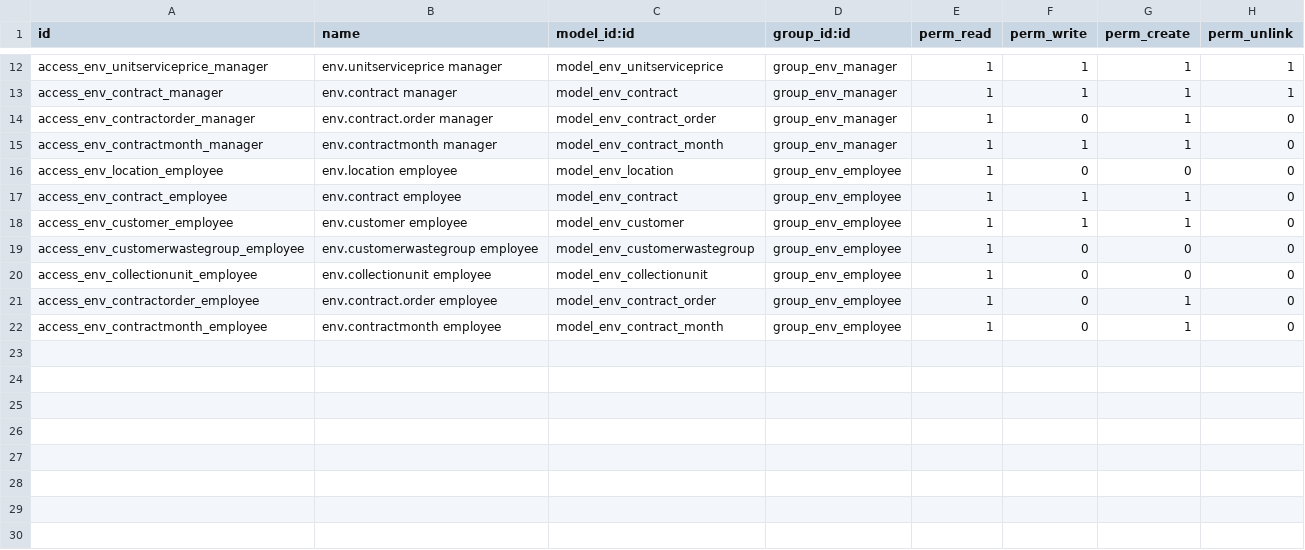
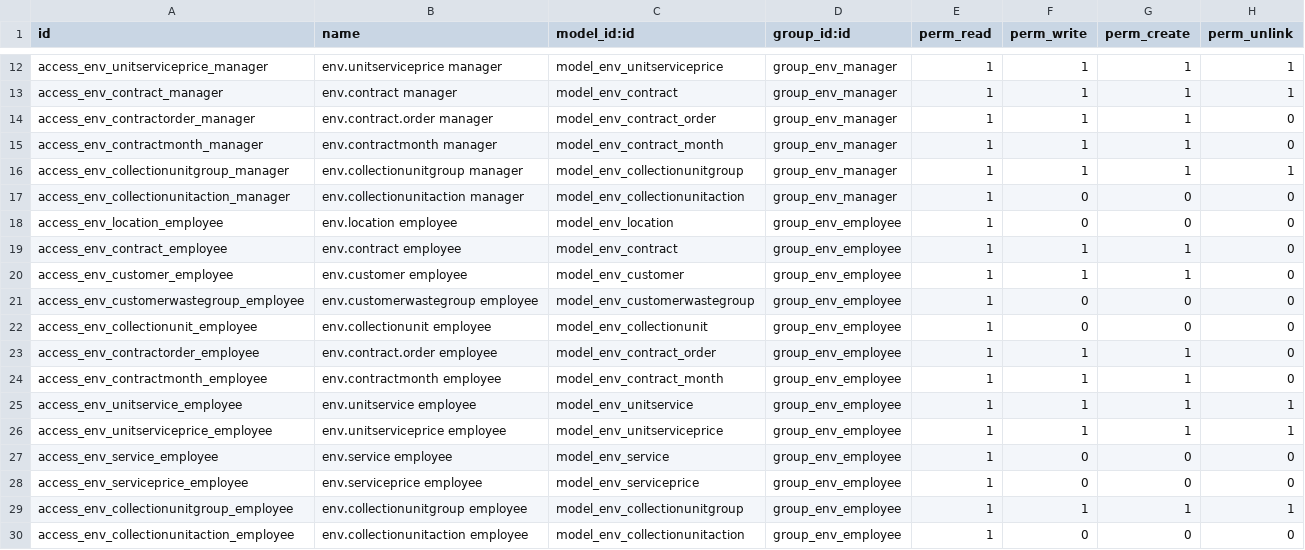
Before and after one commit to hoang3ber123/Environment, a CSV file: my_addons/environment/security/ir.model.access.csv, drawn as a sheet; only a part is shown, gaps mark what is left out.

Commit message:
finish employee ui and customer ui

```diff
--- a/my_addons/environment/security/ir.model.access.csv
+++ b/my_addons/environment/security/ir.model.access.csv
@@ -13,4 +13,6 @@ access_env_unitserviceprice_manager,env.unitserviceprice manager,model_env_units
 access_env_contract_manager,env.contract manager,model_env_contract,group_env_manager,1,1,1,1
-access_env_contractorder_manager,env.contract.order manager,model_env_contract_order,group_env_manager,1,0,1,0
+access_env_contractorder_manager,env.contract.order manager,model_env_contract_order,group_env_manager,1,1,1,0
 access_env_contractmonth_manager,env.contractmonth manager,model_env_contract_month,group_env_manager,1,1,1,0
+access_env_collectionunitgroup_manager,env.collectionunitgroup manager,model_env_collectionunitgroup,group_env_manager,1,1,1,1
+access_env_collectionunitaction_manager,env.collectionunitaction manager,model_env_collectionunitaction,group_env_manager,1,0,0,0
 access_env_location_employee,env.location employee,model_env_location,group_env_employee,1,0,0,0
@@ -20,3 +22,9 @@ access_env_customerwastegroup_employee,env.customerwastegroup employee,model_env
 access_env_collectionunit_employee,env.collectionunit employee,model_env_collectionunit,group_env_employee,1,0,0,0
-access_env_contractorder_employee,env.contract.order employee,model_env_contract_order,group_env_employee,1,0,1,0
-access_env_contractmonth_employee,env.contractmonth employee,model_env_contract_month,group_env_employee,1,0,1,0
+access_env_contractorder_employee,env.contract.order employee,model_env_contract_order,group_env_employee,1,1,1,0
+access_env_contractmonth_employee,env.contractmonth employee,model_env_contract_month,group_env_employee,1,1,1,0
+access_env_unitservice_employee,env.unitservice employee,model_env_unitservice,group_env_employee,1,1,1,1
+access_env_unitserviceprice_employee,env.unitserviceprice employee,model_env_unitserviceprice,group_env_employee,1,1,1,1
+access_env_service_employee,env.service employee,model_env_service,group_env_employee,1,0,0,0
+access_env_serviceprice_employee,env.serviceprice employee,model_env_serviceprice,group_env_employee,1,0,0,0
+access_env_collectionunitgroup_employee,env.collectionunitgroup employee,model_env_collectionunitgroup,group_env_employee,1,1,1,1
+access_env_collectionunitaction_employee,env.collectionunitaction employee,model_env_collectionunitaction,group_env_employee,1,0,0,0
```
Also changed, not shown: 13 other files.
